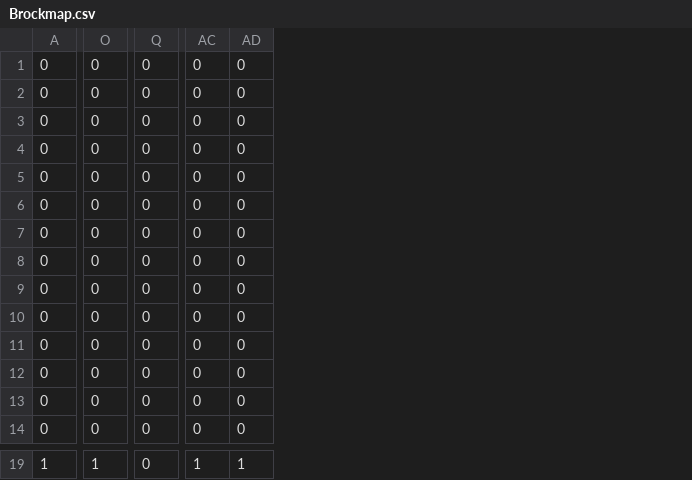
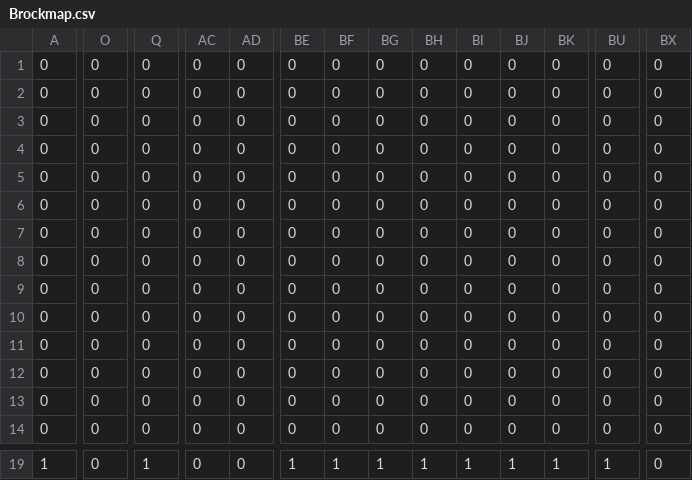
Before and after one commit to kinkonteamB/kinconteamB2, a CSV file: チーム製作/チーム製作/Brockmap.csv, drawn as a sheet; only a part is shown, gaps mark what is left out; the diff covers the shown part only; the diff names each change by its address in the sheet, - before the commit and + after, or states it on an @@ line.

```diff
--- a/チーム製作/チーム製作/Brockmap.csv
+++ b/チーム製作/チーム製作/Brockmap.csv
+column BE, rows 1-14: all 0; row 19: 1
+column BF, rows 1-14: all 0; row 19: 1
+column BG, rows 1-14: all 0; row 19: 1
+column BH, rows 1-14: all 0; row 19: 1
+column BI, rows 1-14: all 0; row 19: 1
+column BJ, rows 1-14: all 0; row 19: 1
+column BK, rows 1-14: all 0; row 19: 1
+column BU, rows 1-14: all 0; row 19: 1
+column BX, rows 1-14: all 0; row 19: 0
-O19: 1
+O19: 0
-Q19: 0
+Q19: 1
-AC19: 1
+AC19: 0
-AD19: 1
+AD19: 0
```
Also changed, not shown: 40 edited cells elsewhere in this file, 17 other files.
